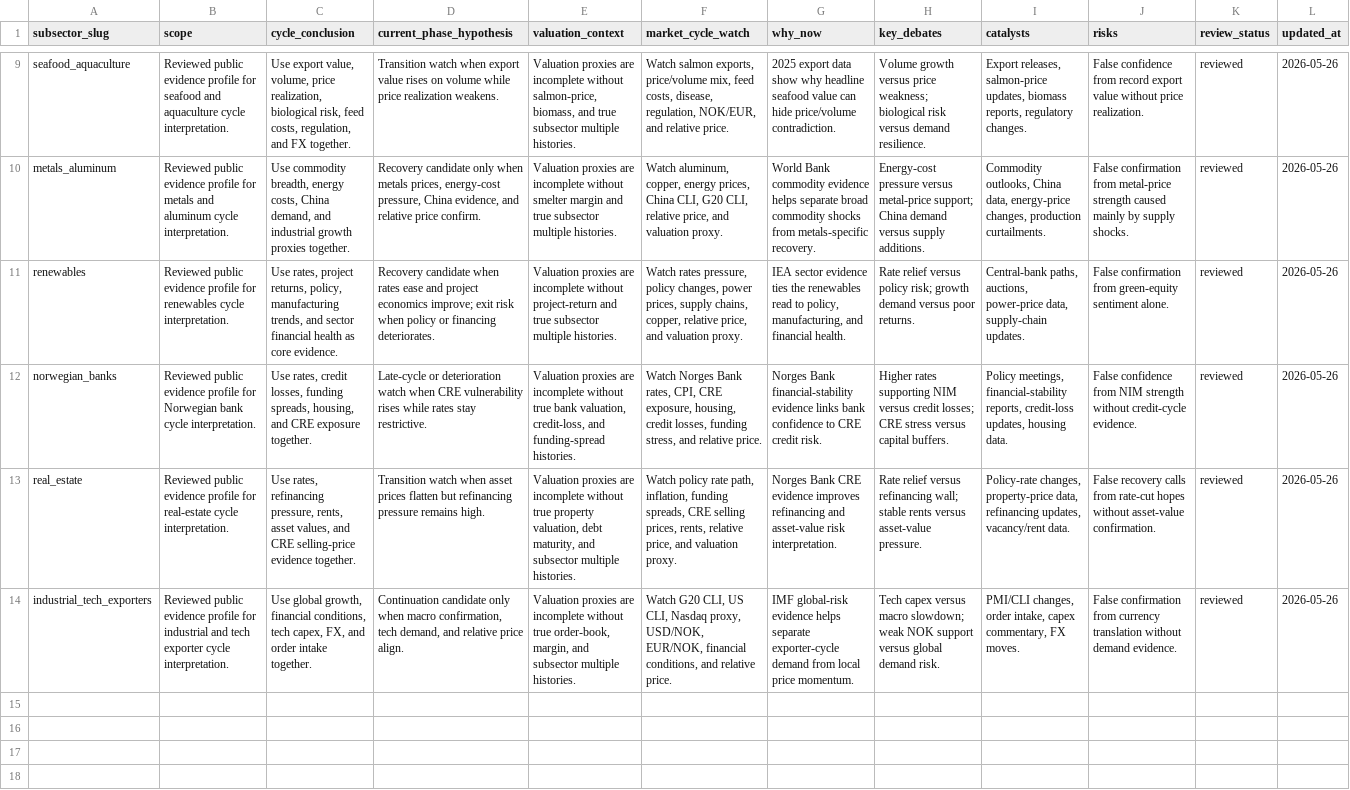
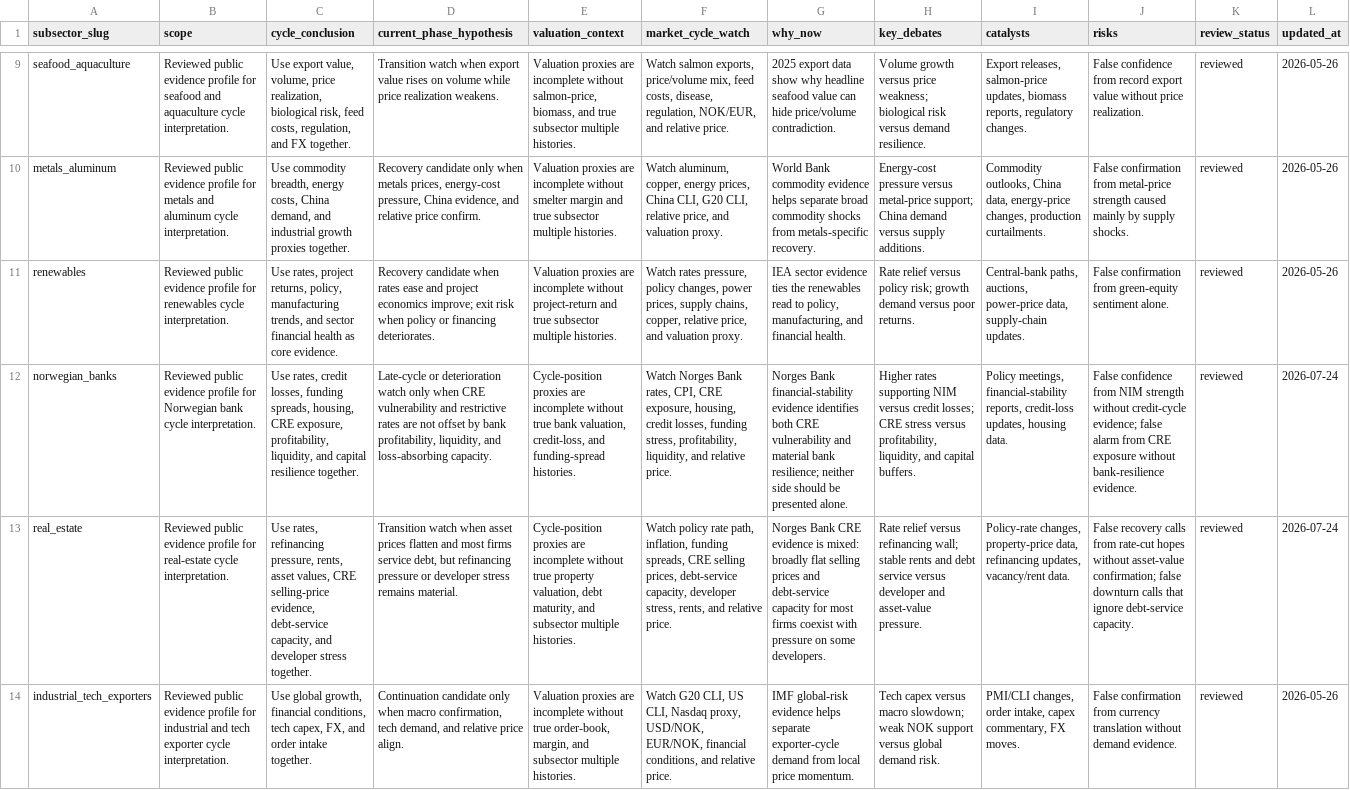
Before and after one commit to keresell-coder/Macro-and-Market-cycle-Screener, a CSV file: data/public_research_evidence/subsector_research_profiles.csv, drawn as a sheet; only a part is shown, gaps mark what is left out; the diff names each change by its address in the sheet, - before the commit and + after, or states it on an @@ line.

Commit message:
Redesign cycle radar decision view

```diff
--- a/data/public_research_evidence/subsector_research_profiles.csv
+++ b/data/public_research_evidence/subsector_research_profiles.csv
-C12 (cycle_conclusion): …spreads, housing, and CRE exposure together.
+C12 (cycle_conclusion): …spreads, housing, CRE exposure, profitability, liquidity, and capital resilience together.
-D12 (current_phase_hypothesis): …deterioration watch when CRE vulnerability rises while rates stay restrictive.
+D12 (current_phase_hypothesis): …deterioration watch only when CRE vulnerability and restrictive rates are not offset by bank profitability, liquidity, and loss-absorbing capacity.
-E12 (valuation_context): Valuation proxies are…
+E12 (valuation_context): Cycle-position proxies are…
-F12 (market_cycle_watch): …funding stress, and relative…
+F12 (market_cycle_watch): …funding stress, profitability, liquidity, and relative…
-G12 (why_now): …financial-stability evidence links bank confidence to CRE credit risk.
+G12 (why_now): …financial-stability evidence identifies both CRE vulnerability and material bank resilience; neither side should be presented alone.
-H12 (key_debates): …stress versus capital buffers.
+H12 (key_debates): …stress versus profitability, liquidity, and capital buffers.
-J12 (risks): …without credit-cycle evidence.
+J12 (risks): …without credit-cycle evidence; false alarm from CRE exposure without bank-resilience evidence.
-L12:L13 (updated_at): 2026-05-26
+L12:L13 (updated_at): 2026-07-24
-C13 (cycle_conclusion): …asset values, and CRE selling-price evidence together.
+C13 (cycle_conclusion): …asset values, CRE selling-price evidence, debt-service capacity, and developer stress together.
-D13 (current_phase_hypothesis): …prices flatten but refinancing pressure remains high.
+D13 (current_phase_hypothesis): …prices flatten and most firms service debt, but refinancing pressure or developer stress remains material.
-E13 (valuation_context): Valuation proxies are…
+E13 (valuation_context): Cycle-position proxies are…
-F13 (market_cycle_watch): …selling prices, rents, relative price, and valuation proxy.
+F13 (market_cycle_watch): …selling prices, debt-service capacity, developer stress, rents, and relative price.
-G13 (why_now): …CRE evidence improves refinancing and asset-value risk interpretation.
+G13 (why_now): …CRE evidence is mixed: broadly flat selling prices and debt-service capacity for most firms coexist with pressure on some developers.
-H13 (key_debates): …stable rents versus asset-value pressure.
+H13 (key_debates): …stable rents and debt service versus developer and asset-value pressure.
-J13 (risks): …without asset-value confirmation.
+J13 (risks): …without asset-value confirmation; false downturn calls that ignore debt-service capacity.
```
Also changed, not shown: data/public_research_evidence/research_facts.csv, 26 other files.
